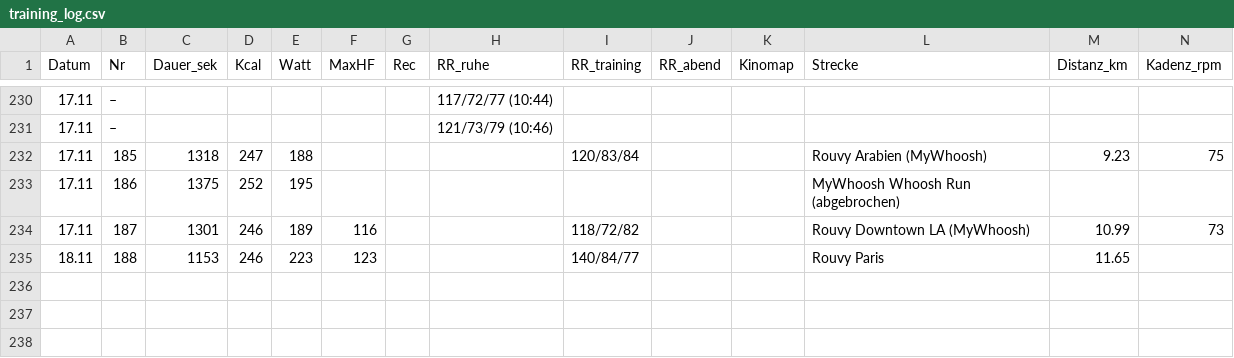
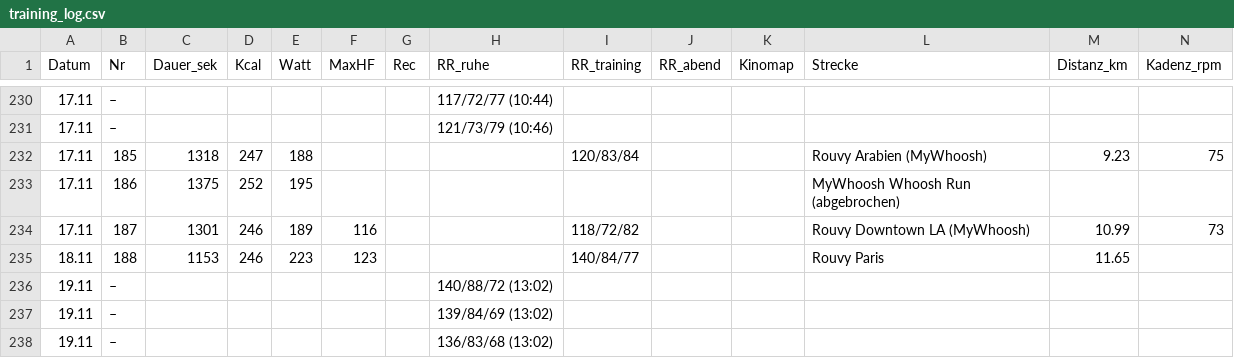
Before and after one commit to HelmutQualtinger/training, a CSV file: training_log.csv, drawn as a sheet; only a part is shown, gaps mark what is left out; rows hold the shown columns only; the diff names each change by its address in the sheet, - before the commit and + after, or states it on an @@ line.

```diff
--- a/training_log.csv
+++ b/training_log.csv
+row 236: 19.11 | – |  |  |  |  |  | 140/88/72 (13:02)
+row 237: 19.11 | – |  |  |  |  |  | 139/84/69 (13:02)
+row 238: 19.11 | – |  |  |  |  |  | 136/83/68 (13:02)
```
